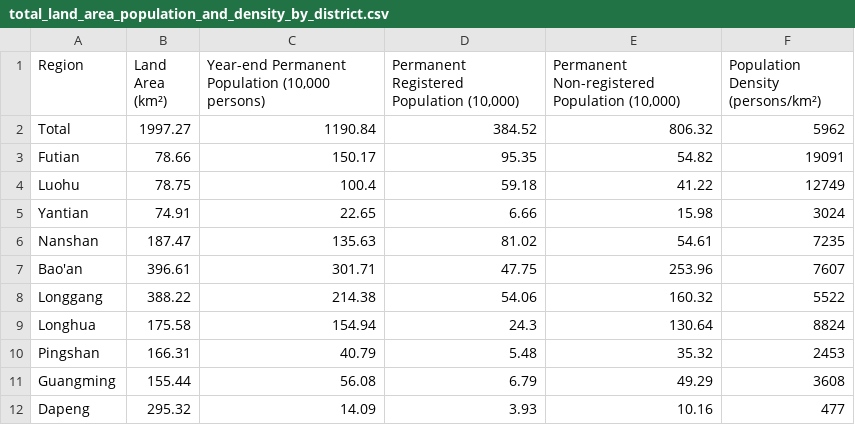
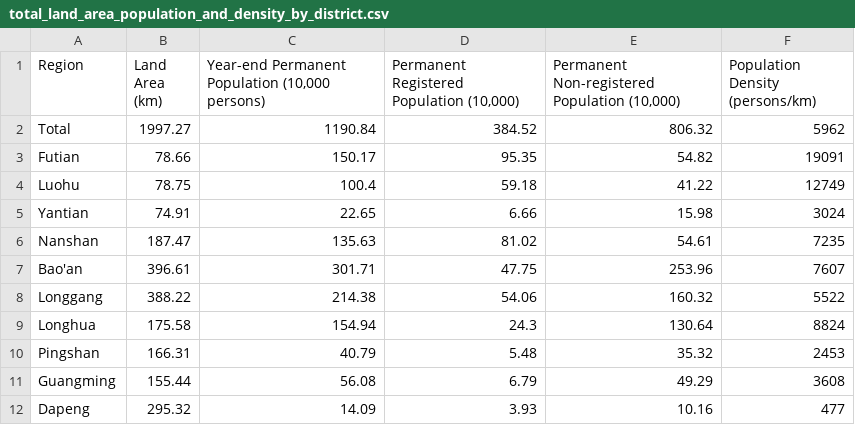
Before and after one commit to nthPerson/cGAIL_Dataset_Streamlit_App, a CSV file: app_data/total_land_area_population_and_density_by_district.csv, drawn as a sheet; the diff names each change by its address in the sheet, - before the commit and + after, or states it on an @@ line.

```diff
--- a/app_data/total_land_area_population_and_density_by_district.csv
+++ b/app_data/total_land_area_population_and_density_by_district.csv
-B1: Land Area (km²)
+B1: Land Area (km)
-F1: Population Density (persons/km²)
+F1: Population Density (persons/km)
```
Also changed, not shown: app_data/economy_sector_proportions_by_district_by_unit.csv, app_data/number_of_fully_employed_workers_at_year_end_by_district.csv, 10 other files.
